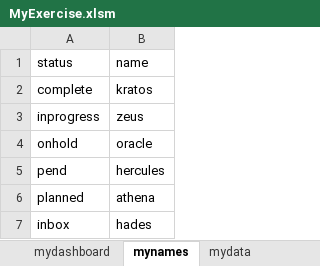
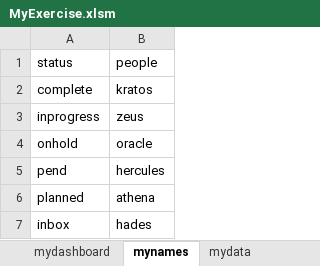
Before and after one commit to srinidp/dplearn-excel-vba, an Excel workbook: exercise-files/MyExercise.xlsm, sheet mynames, drawn as a sheet; values as stored, in another font and other column widths than the file's, no borders; the diff names each change by its address in the sheet, - before the commit and + after, or states it on an @@ line.

```diff
--- a/exercise-files/MyExercise.xlsm (sheet mynames)
+++ b/exercise-files/MyExercise.xlsm (sheet mynames)
-B1: name
+B1: people
```
Also changed, not shown: sheet mytable, charts or pictures.
